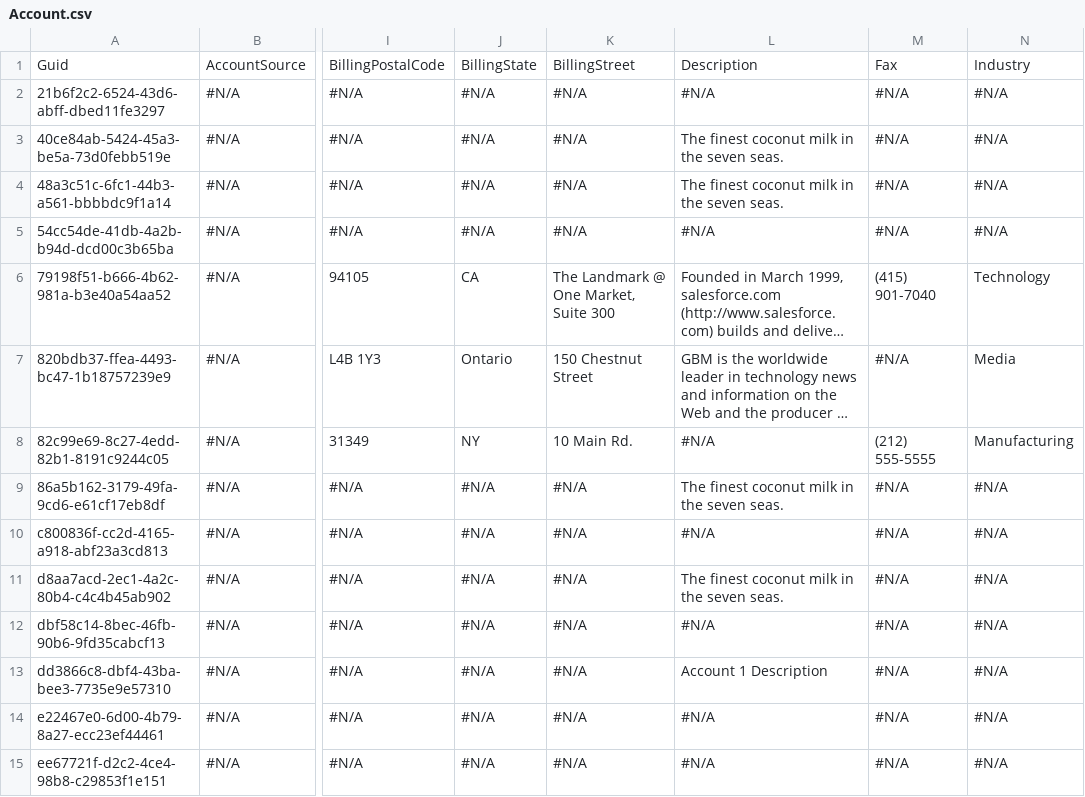
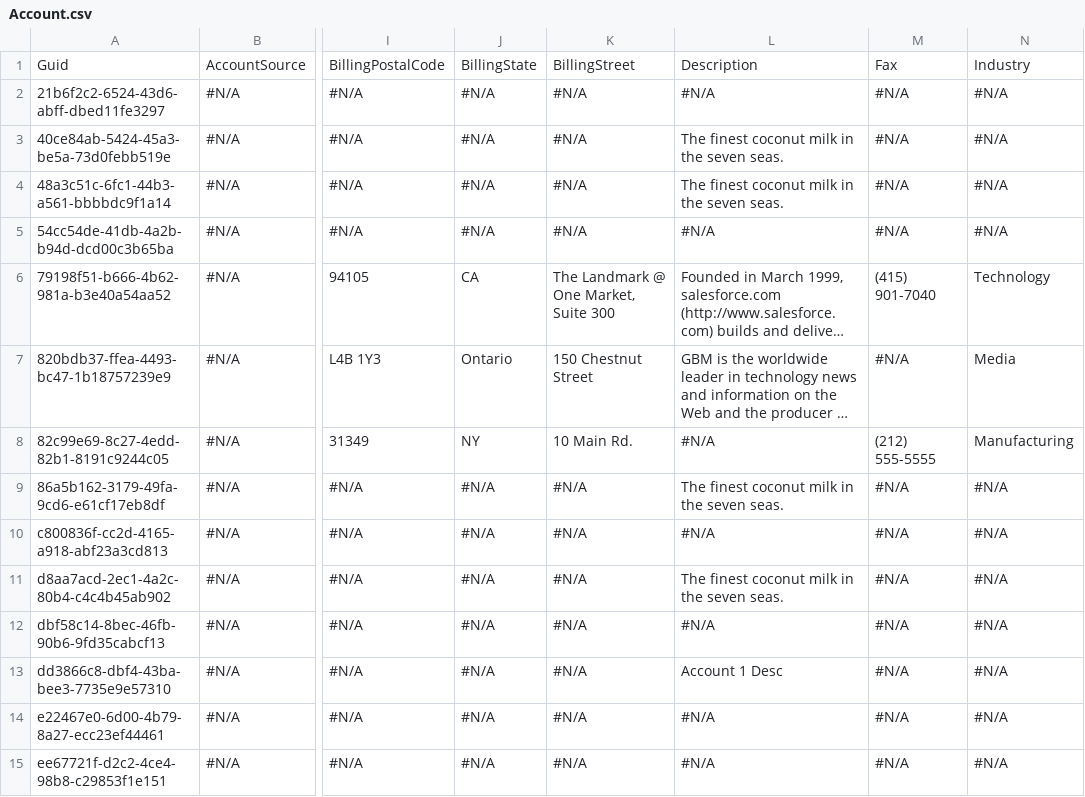
Before and after one commit to BhuvanaSaiNatti-Prodly/bsn-repo-public, a CSV file: Account.csv, drawn as a sheet; only a part is shown, gaps mark what is left out; long unchanged cells end in …; the diff names each change by its address in the sheet, - before the commit and + after, or states it on an @@ line.

Commit message:
edited

```diff
--- a/Account.csv
+++ b/Account.csv
-L13: Account 1 Description
+L13: Account 1 Desc
```
